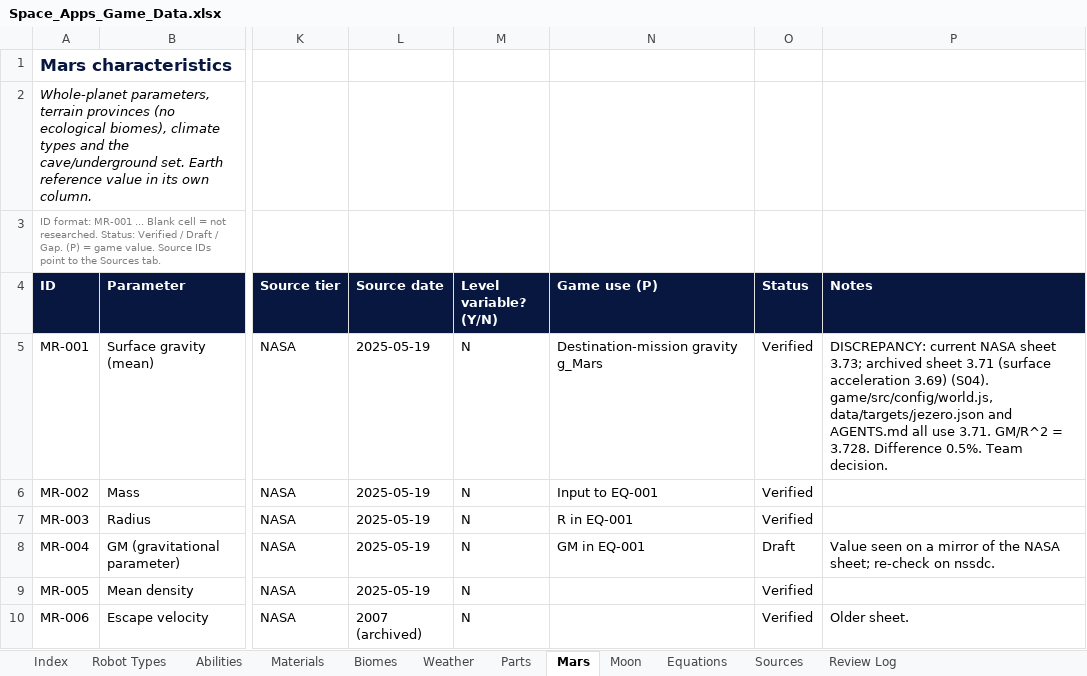
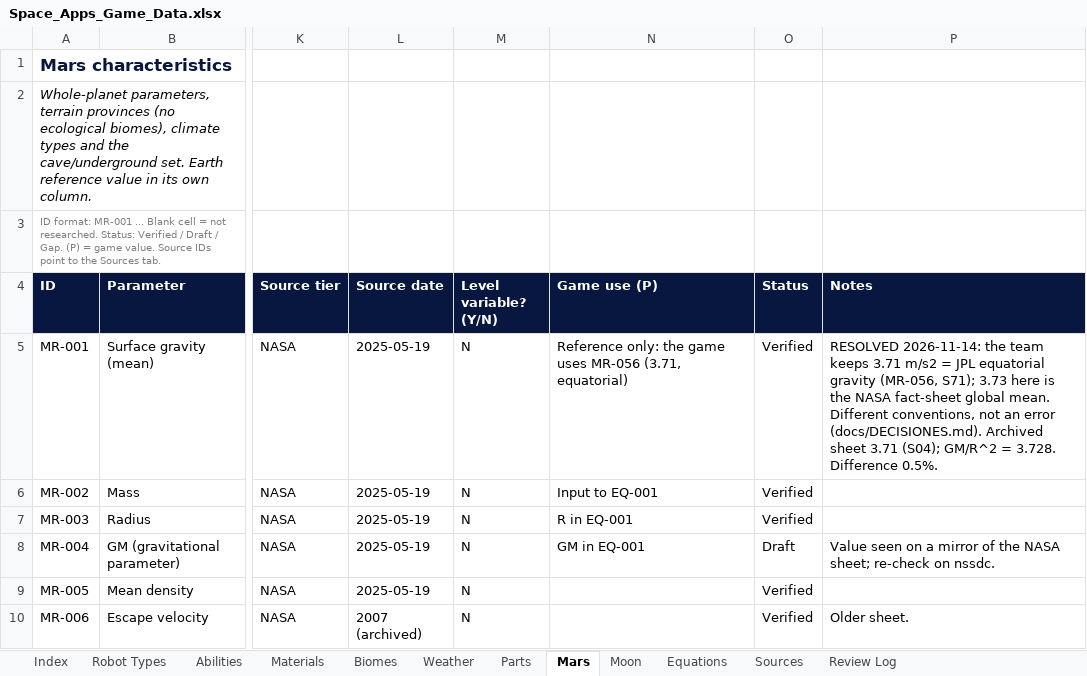
Before and after one commit to Niettzche/spaceapps-2026, an Excel workbook: docs/taller/Space_Apps_Game_Data.xlsx, sheet Mars, drawn as a sheet; only a part is shown, gaps mark what is left out; values as stored, in another font and other column widths than the file's, no borders; conditional formats and table styles not drawn; the diff covers the shown part only; the diff names each change by its address in the sheet, - before the commit and + after, or states it on an @@ line.

```diff
--- a/docs/taller/Space_Apps_Game_Data.xlsx (sheet Mars)
+++ b/docs/taller/Space_Apps_Game_Data.xlsx (sheet Mars)
-N5 (Game use (P)): Destination-mission gravity g_Mars
+N5 (Game use (P)): Reference only: the game uses MR-056 (3.71, equatorial)
-P5 (Notes): DISCREPANCY: current NASA sheet 3.73; archived sheet 3.71 (surface acceleration 3.69) (S04). game/src/config/world.js, data/targets/jezero.json and AGENTS.md all use 3.71. GM/R^2 = 3.728. Difference 0.5%. Team decision.
+P5 (Notes): RESOLVED 2026-11-14: the team keeps 3.71 m/s2 = JPL equatorial gravity (MR-056, S71); 3.73 here is the NASA fact-sheet global mean. Different conventions, not an error (docs/DECISIONES.md). Archived sheet 3.71 (S04); GM/R^2 = 3.728. Difference 0.5%.
```
Also changed, not shown: 1 added row elsewhere in this sheet, sheet Review Log, sheet Sources, sheet Index, sheet Equations, 2 other files.
